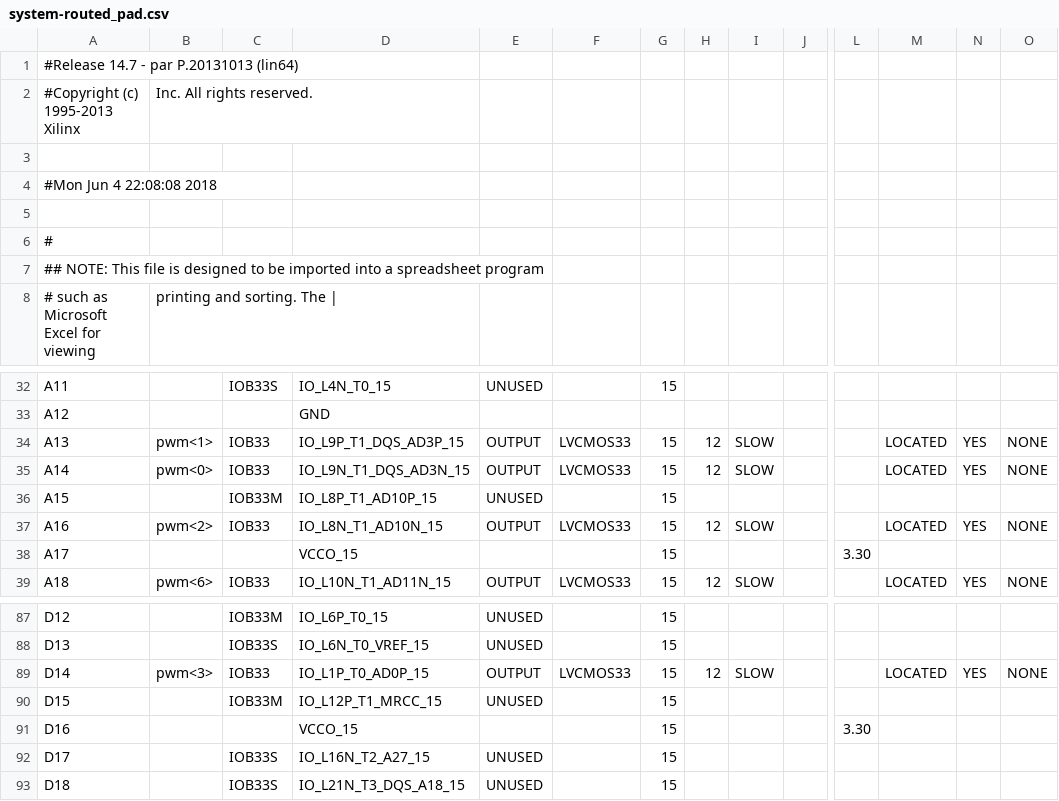
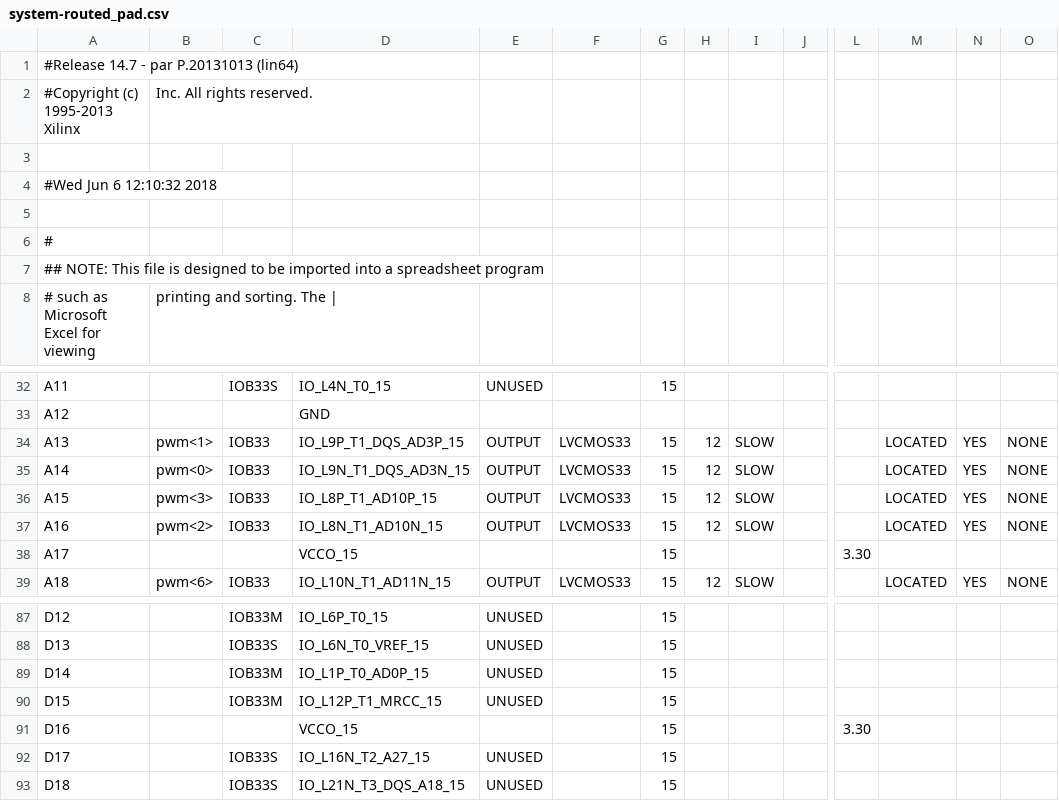
Before and after one commit to Lexuil/lm32-rubikbot, a CSV file: build/system-routed_pad.csv, drawn as a sheet; only a part is shown, gaps mark what is left out; the diff names each change by its address in the sheet, - before the commit and + after, or states it on an @@ line.

```diff
--- a/build/system-routed_pad.csv
+++ b/build/system-routed_pad.csv
-A4: #Mon Jun 4 22:08:08 2018
+A4: #Wed Jun 6 12:10:32 2018
-B36: (empty)
+B36: pwm<3>
-C36: IOB33M
+C36: IOB33
-E36: UNUSED
+E36: OUTPUT
-F36: (empty)
+F36: LVCMOS33
-H36: (empty)
+H36: 12
-I36: (empty)
+I36: SLOW
-M36: (empty)
+M36: LOCATED
-N36: (empty)
+N36: YES
-O36: (empty)
+O36: NONE
-B89: pwm<3>
+B89: (empty)
-C89: IOB33
+C89: IOB33M
-E89: OUTPUT
+E89: UNUSED
-F89: LVCMOS33
+F89: (empty)
-H89: 12
+H89: (empty)
-I89: SLOW
+I89: (empty)
-M89: LOCATED
+M89: (empty)
-N89: YES
+N89: (empty)
-O89: NONE
+O89: (empty)
```
Also changed, not shown: 43 other files.
